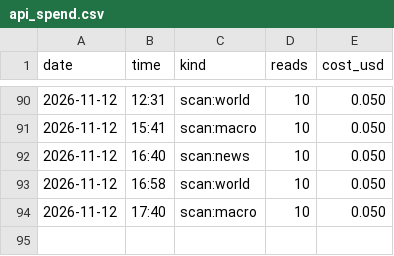
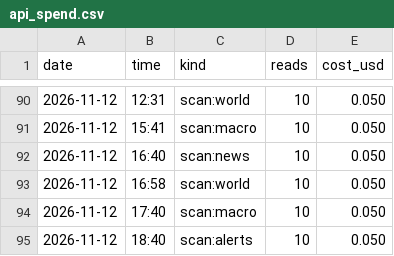
Before and after one commit to issambkkal/x-meme-desk, a CSV file: logs/api_spend.csv, drawn as a sheet; only a part is shown, gaps mark what is left out; the diff names each change by its address in the sheet, - before the commit and + after, or states it on an @@ line.

Commit message:
scan: 2026-11-12 18:40

```diff
--- a/logs/api_spend.csv
+++ b/logs/api_spend.csv
+row 95: 2026-11-12 | 18:40 | scan:alerts | 10 | 0.050
```
Also changed, not shown: 2 other files.
